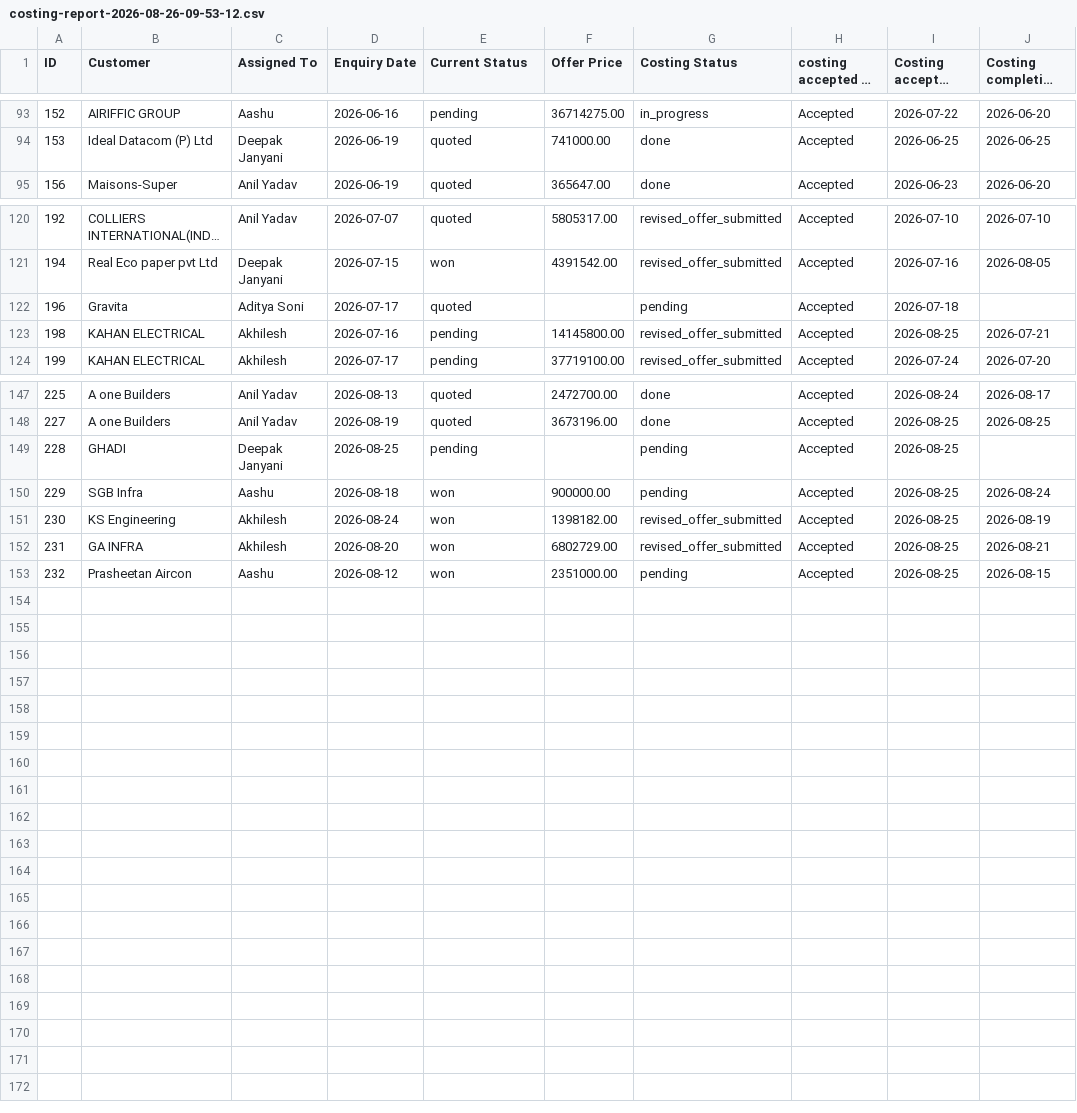
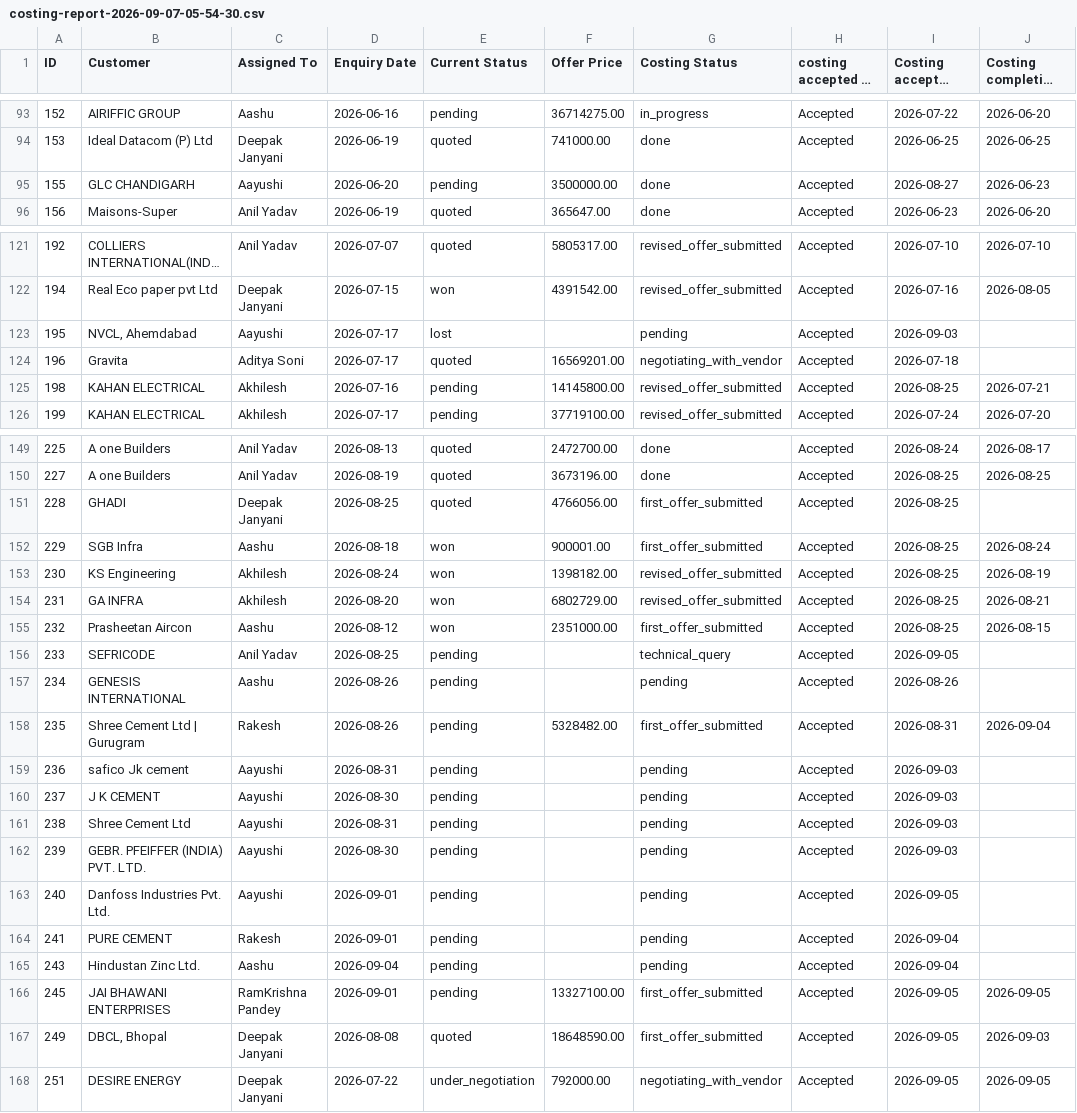
Before and after one commit to ajaypalit004/Costing_panel_dashboard, a CSV file: costing-report-2026-09-07-05-54-30.csv (was costing-report-2026-08-26-09-53-12.csv), drawn as a sheet; only a part is shown, gaps mark what is left out; long unchanged cells end in …; addresses are those after the commit; the diff covers the shown part only; the diff names each change by its address in the sheet, - before the commit and + after, or states it on an @@ line.

Commit message:
Update dashboard and PDF reports with latest costing report 2026-09-07

```diff
--- a/costing-report-2026-08-26-09-53-12.csv
+++ b/costing-report-2026-09-07-05-54-30.csv
+row 95: 155 | GLC CHANDIGARH | Aayushi | 2026-06-20 | pending | 3500000.00 | done | Accepted | 2026-08-27 | 2026-06-23
+row 123: 195 | NVCL, Ahemdabad | Aayushi | 2026-07-17 | lost |  | pending | Accepted | 2026-09-03
-F124 (Offer Price): (empty)
+F124 (Offer Price): 16569201.00
-G124 (Costing Status): pending
+G124 (Costing Status): negotiating_with_vendor
-E151 (Current Status): pending
+E151 (Current Status): quoted
-F151 (Offer Price): (empty)
+F151 (Offer Price): 4766056.00
-G151:G152 (Costing Status): pending
+G151:G152 (Costing Status): first_offer_submitted
-F152 (Offer Price): 900000.00
+F152 (Offer Price): 900001.00
-G155 (Costing Status): pending
+G155 (Costing Status): first_offer_submitted
+row 156: 233 | SEFRICODE | Anil Yadav | 2026-08-25 | pending |  | technical_query | Accepted | 2026-09-05
+row 157: 234 | GENESIS INTERNATIONAL | Aashu | 2026-08-26 | pending |  | pending | Accepted | 2026-08-26
+row 158: 235 | Shree Cement Ltd | Gurugram | Rakesh | 2026-08-26 | pending | 5328482.00 | first_offer_submitted | Accepted | 2026-08-31 | 2026-09-04
+row 159: 236 | safico Jk cement | Aayushi | 2026-08-31 | pending |  | pending | Accepted | 2026-09-03
+row 160: 237 | J K CEMENT | Aayushi | 2026-08-30 | pending |  | pending | Accepted | 2026-09-03
+row 161: 238 | Shree Cement Ltd | Aayushi | 2026-08-31 | pending |  | pending | Accepted | 2026-09-03
+row 162: 239 | GEBR. PFEIFFER (INDIA) PVT. LTD. | Aayushi | 2026-08-30 | pending |  | pending | Accepted | 2026-09-03
+row 163: 240 | Danfoss Industries Pvt. Ltd. | Aayushi | 2026-09-01 | pending |  | pending | Accepted | 2026-09-05
+row 164: 241 | PURE CEMENT | Rakesh | 2026-09-01 | pending |  | pending | Accepted | 2026-09-04
+row 165: 243 | Hindustan Zinc Ltd. | Aashu | 2026-09-04 | pending |  | pending | Accepted | 2026-09-04
+row 166: 245 | JAI BHAWANI ENTERPRISES | RamKrishna Pandey | 2026-09-01 | pending | 13327100.00 | first_offer_submitted | Accepted | 2026-09-05 | 2026-09-05
+row 167: 249 | DBCL, Bhopal | Deepak Janyani | 2026-08-08 | quoted | 18648590.00 | first_offer_submitted | Accepted | 2026-09-05 | 2026-09-03
+row 168: 251 | DESIRE ENERGY | Deepak Janyani | 2026-07-22 | under_negotiation | 792000.00 | negotiating_with_vendor | Accepted | 2026-09-05 | 2026-09-05
```
Also changed, not shown: 28 edited cells elsewhere in this file, 14 other files.
